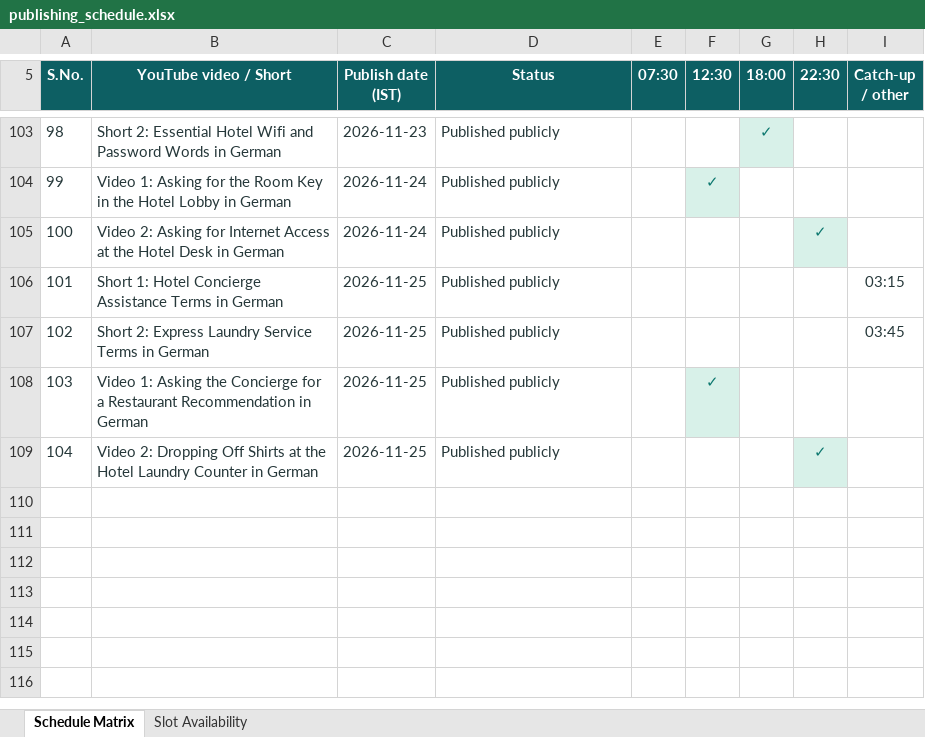
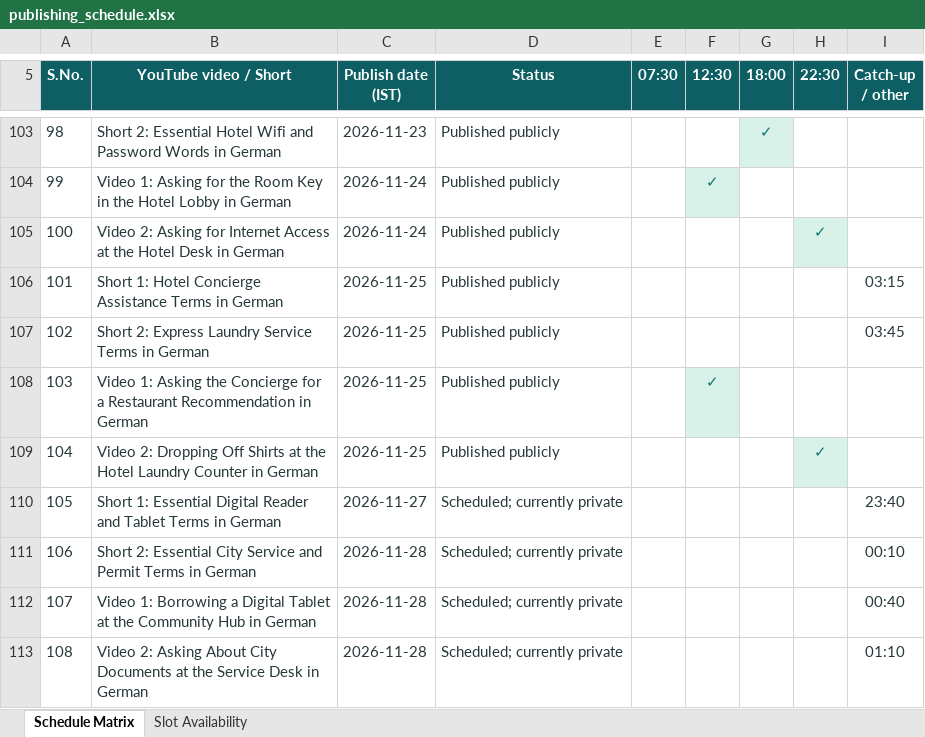
Before and after one commit to Indusvalley7/talkivana-automation, an Excel workbook: tracker/publishing_schedule.xlsx, sheet Schedule Matrix, drawn as a sheet; only a part is shown, gaps mark what is left out; values as stored, in another font and other column widths than the file's, no borders; the diff names each change by its address in the sheet, - before the commit and + after, or states it on an @@ line.

```diff
--- a/tracker/publishing_schedule.xlsx (sheet Schedule Matrix)
+++ b/tracker/publishing_schedule.xlsx (sheet Schedule Matrix)
+row 110: 105 | Short 1: Essential Digital Reader and Tablet Terms in German | 2026-11-27 | Scheduled; currently private |  |  |  |  | 23:40
+row 111: 106 | Short 2: Essential City Service and Permit Terms in German | 2026-11-28 | Scheduled; currently private |  |  |  |  | 00:10
+row 112: 107 | Video 1: Borrowing a Digital Tablet at the Community Hub in German | 2026-11-28 | Scheduled; currently private |  |  |  |  | 00:40
+row 113: 108 | Video 2: Asking About City Documents at the Service Desk in German | 2026-11-28 | Scheduled; currently private |  |  |  |  | 01:10
```
